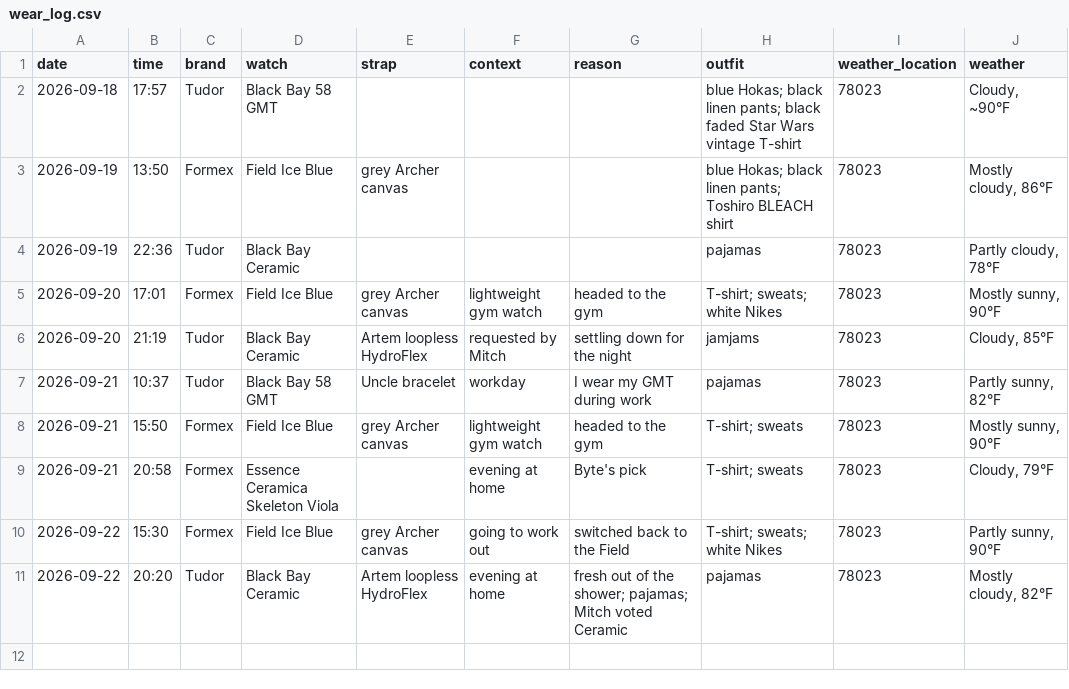
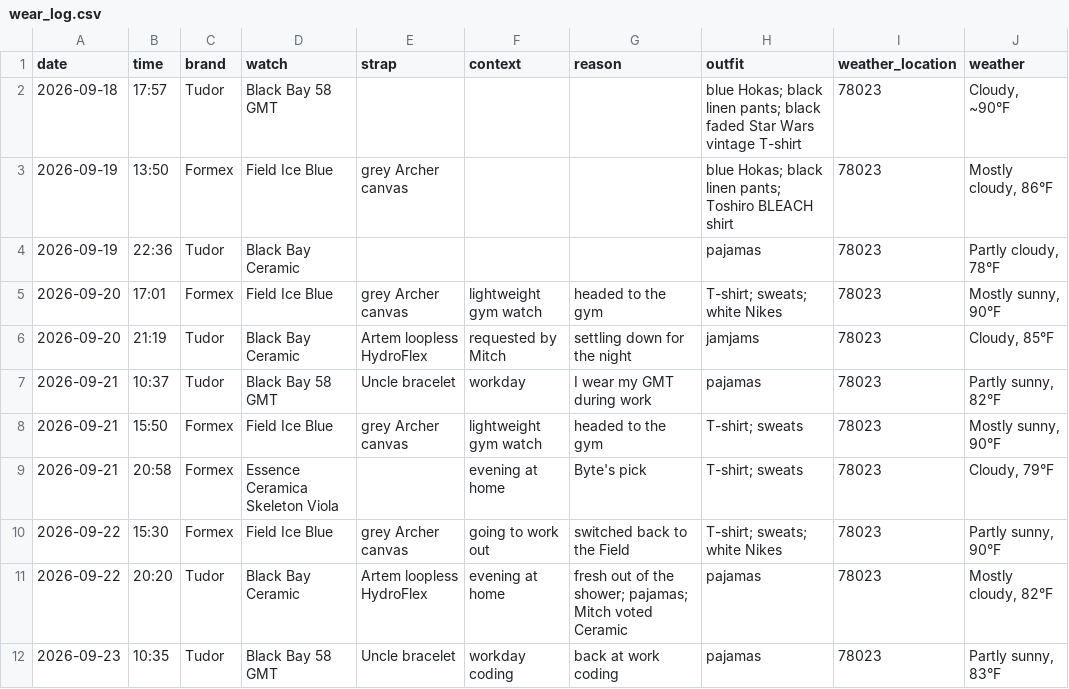
Before and after one commit to astidwell/Horology-Lab, a CSV file: data/wear_log.csv, drawn as a sheet.

Commit message:
Log Black Bay 58 GMT coding wear

```diff
--- a/data/wear_log.csv
+++ b/data/wear_log.csv
@@ -11 +11,2 @@ date,time,brand,watch,strap,context,reason,outfit,weather_location,weather
 2026-09-22,20:20,Tudor,Black Bay Ceramic,"Artem loopless HydroFlex","evening at home","fresh out of the shower; pajamas; Mitch voted Ceramic","pajamas",78023,"Mostly cloudy, 82°F"
+2026-09-23,10:35,Tudor,Black Bay 58 GMT,"Uncle bracelet","workday coding","back at work coding","pajamas",78023,"Partly sunny, 83°F"
```
